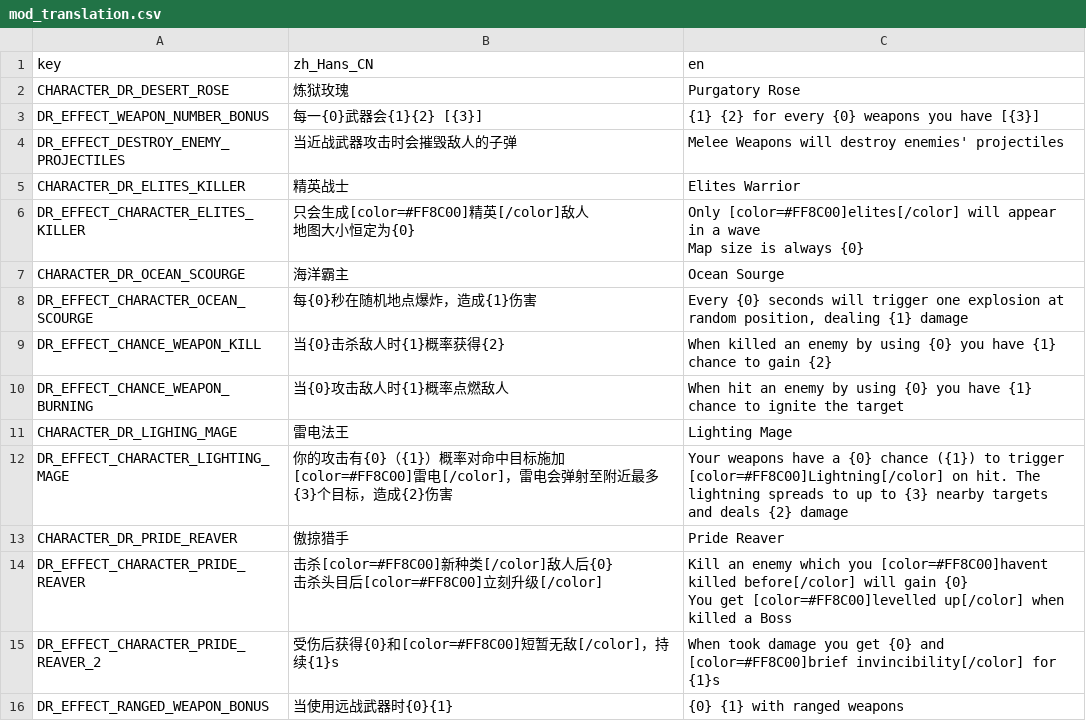
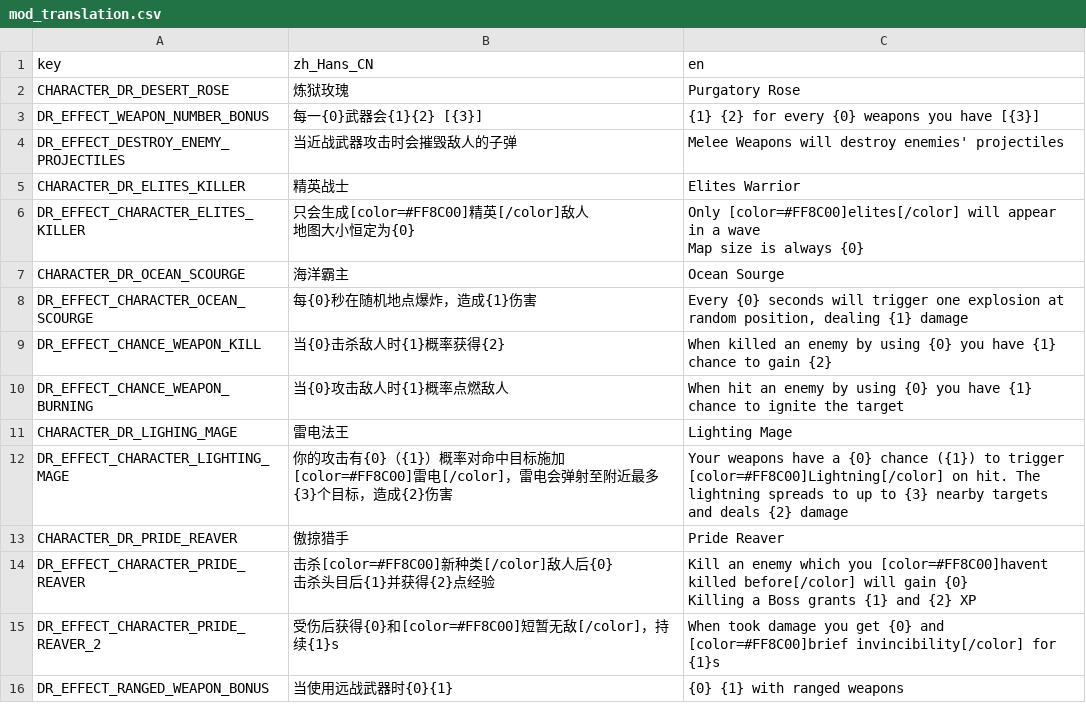
Before and after one commit to Qingyunruooyu/JonathanFox-LegendsOnLeague, a CSV file: translations/mod_translation.csv, drawn as a sheet.

```diff
--- a/translations/mod_translation.csv
+++ b/translations/mod_translation.csv
@@ -15,5 +15,5 @@ DR_EFFECT_CHARACTER_LIGHTING_MAGE,你的攻击有{0}（{1}）概率对命中目
 CHARACTER_DR_PRIDE_REAVER,傲掠猎手,Pride Reaver
-DR_EFFECT_CHARACTER_PRIDE_REAVER,"击杀[color=#FF8C00]新种类[/color]敌人后{0}
-击杀头目后[color=#FF8C00]立刻升级[/color]","Kill an enemy which you [color=#FF8C00]havent killed before[/color] will gain {0}
-You get [color=#FF8C00]levelled up[/color] when killed a Boss"
+DR_EFFECT_CHARACTER_PRIDE_REAVER,"击杀[color=#FF8C00]新种类[/color]敌人后{0}
+击杀头目后{1}并获得{2}点经验","Kill an enemy which you [color=#FF8C00]havent killed before[/color] will gain {0}
+Killing a Boss grants {1} and {2} XP"
 DR_EFFECT_CHARACTER_PRIDE_REAVER_2,受伤后获得{0}和[color=#FF8C00]短暂无敌[/color]，持续{1}s,When took damage you get {0} and [color=#FF8C00]brief invincibility[/color] for {1}s
```
Also changed, not shown: 7 other files.
